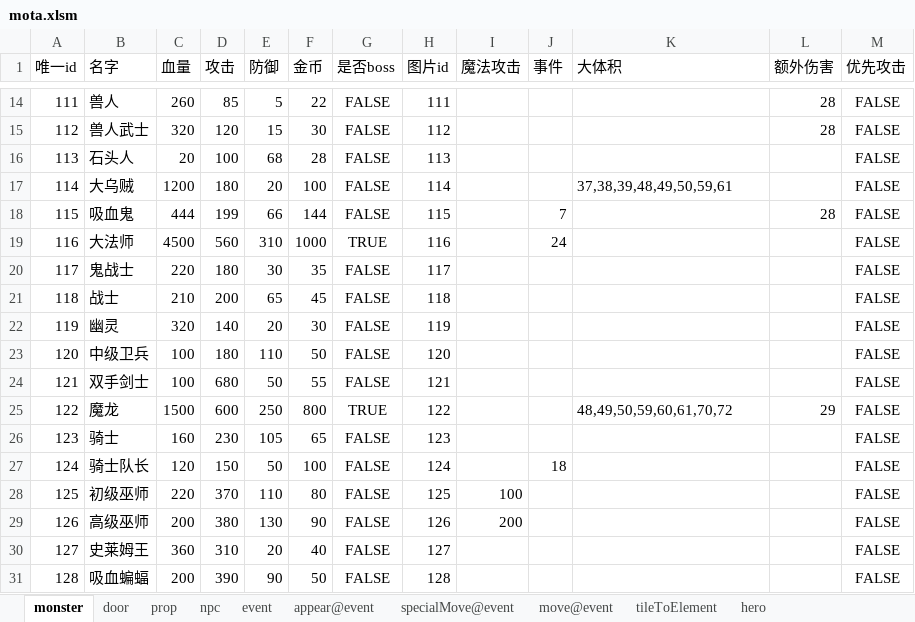
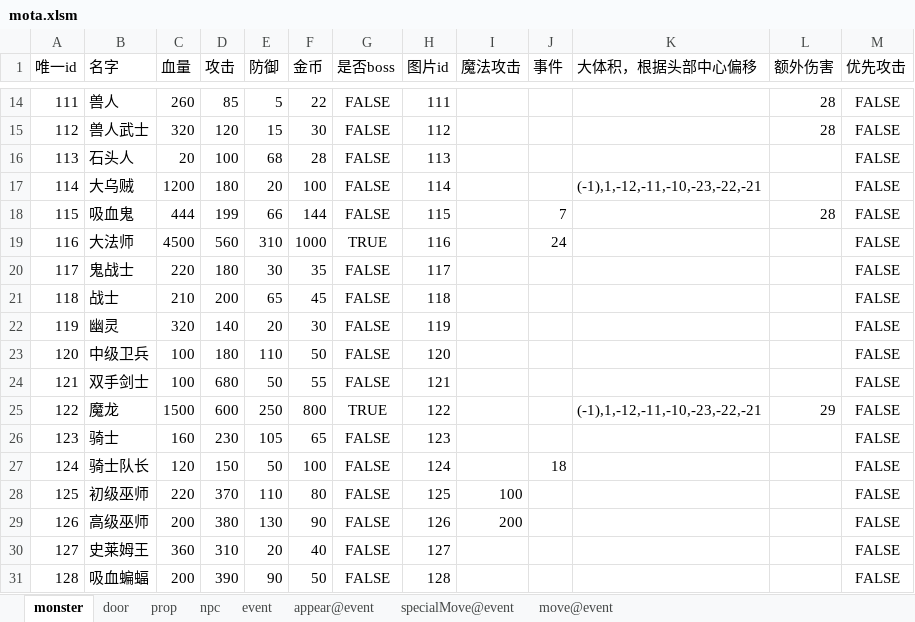
Before and after one commit to tacthgin/MagicTower, an Excel workbook: Docs/mota.xlsm, sheet monster, drawn as a sheet; only a part is shown, gaps mark what is left out; values as stored, in another font and other column widths than the file's, no borders; the diff names each change by its address in the sheet, - before the commit and + after, or states it on an @@ line.

```diff
--- a/Docs/mota.xlsm (sheet monster)
+++ b/Docs/mota.xlsm (sheet monster)
-sheet tab: tileToElement
-sheet tab: hero
-K1: 大体积
+K1: 大体积，根据头部中心偏移
-K17 (大体积，根据头部中心偏移): 37,38,39,48,49,50,59,61
+K17 (大体积，根据头部中心偏移): (-1),1,-12,-11,-10,-23,-22,-21
-K25 (大体积，根据头部中心偏移): 48,49,50,59,60,61,70,72
+K25 (大体积，根据头部中心偏移): (-1),1,-12,-11,-10,-23,-22,-21
```
Also changed, not shown: 12 other files.
